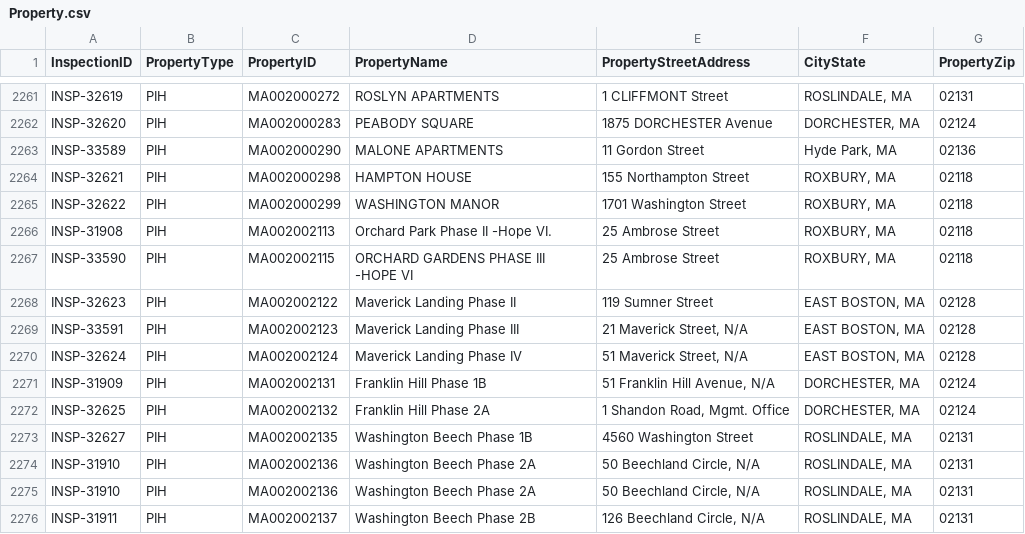
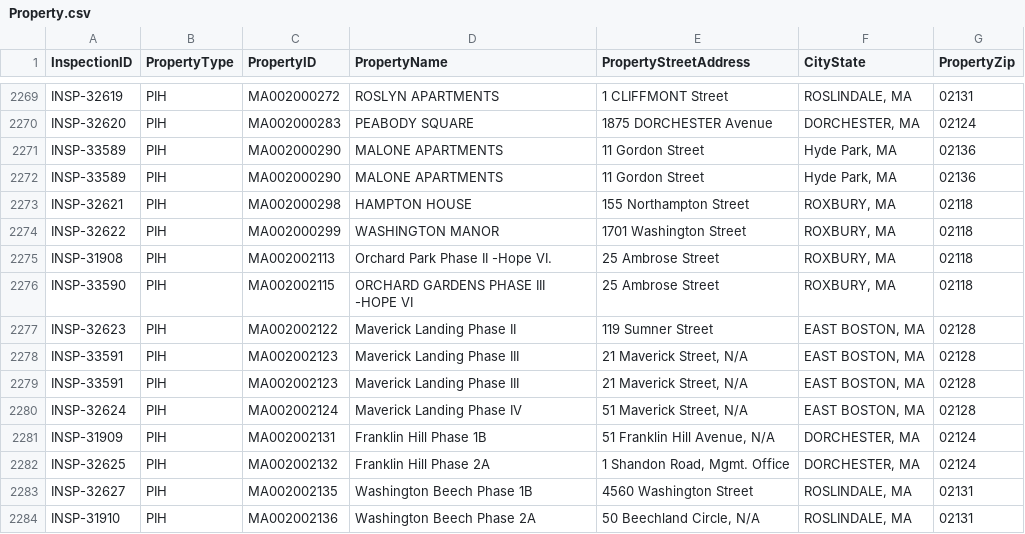
Before and after one commit to MalavikaKalani/Report-Automation-Tool, a CSV file: Property.csv, drawn as a sheet; only a part is shown, gaps mark what is left out; the shorter side is filled out with more unchanged rows; the diff covers the shown part only.

```diff
--- a/Property.csv
+++ b/Property.csv
@@ -2263,2 +2271,3 @@
 "INSP-33589","PIH","MA002000290","MALONE APARTMENTS","11 Gordon Street","Hyde Park, MA","02136"
+"INSP-33589","PIH","MA002000290","MALONE APARTMENTS","11 Gordon Street","Hyde Park, MA","02136"
 "INSP-32621","PIH","MA002000298","HAMPTON HOUSE","155 Northampton Street","ROXBURY, MA","02118"
@@ -2268,2 +2277,3 @@
 "INSP-32623","PIH","MA002002122","Maverick Landing Phase II","119 Sumner Street","EAST BOSTON, MA","02128"
+"INSP-33591","PIH","MA002002123","Maverick Landing Phase III","21 Maverick Street, N/A","EAST BOSTON, MA","02128"
 "INSP-33591","PIH","MA002002123","Maverick Landing Phase III","21 Maverick Street, N/A","EAST BOSTON, MA","02128"
```
Also changed, not shown: 8 added rows elsewhere in this file, Live_Data_New_04_09(All_Submissions).csv, Live_Data_New_04_09(Inspections).csv, 2 other files.
